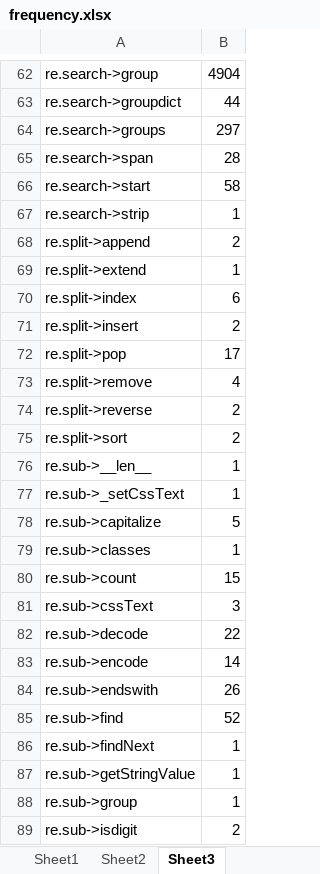
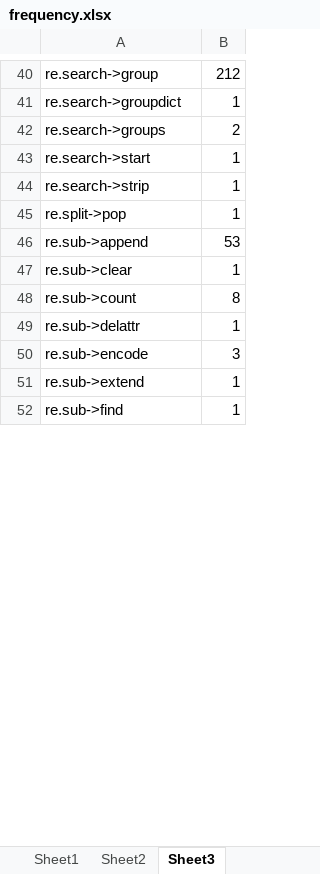
Before and after one commit to Mondego/pyreco, an Excel workbook: frequency.xlsx, sheet Sheet3, drawn as a sheet; only a part is shown, gaps mark what is left out; values as stored, in another font and other column widths than the file's, no borders; removed rows and columns are numbered as before the commit, all else as after; the diff covers the shown part only; the diff names each change by its address in the sheet, - before the commit and + after, or states it on an @@ line.

```diff
--- a/frequency.xlsx (sheet Sheet3)
+++ b/frequency.xlsx (sheet Sheet3)
-B40: 4904
+B40: 212
-B41: 44
+B41: 1
-B42: 297
+B42: 2
-row 65: re.search->span | 28
-B43: 58
+B43: 1
-row 68: re.split->append | 2
-row 69: re.split->extend | 1
-row 70: re.split->index | 6
-row 71: re.split->insert | 2
-B45: 17
+B45: 1
-row 73: re.split->remove | 4
-row 74: re.split->reverse | 2
-row 75: re.split->sort | 2
-row 76: re.sub->__len__ | 1
-row 77: re.sub->_setCssText | 1
-row 78: re.sub->capitalize | 5
+row 46: re.sub->append | 53
-A47: re.sub->classes
+A47: re.sub->clear
-B48: 15
+B48: 8
-row 81: re.sub->cssText | 3
-row 82: re.sub->decode | 22
+row 49: re.sub->delattr | 1
-B50: 14
+B50: 3
-row 84: re.sub->endswith | 26
+row 51: re.sub->extend | 1
-B52: 52
+B52: 1
-row 86: re.sub->findNext | 1
-row 87: re.sub->getStringValue | 1
-row 88: re.sub->group | 1
-row 89: re.sub->isdigit | 2
```
Also changed, not shown: 6 added rows, 33 removed rows and 34 edited cells elsewhere in this sheet.
